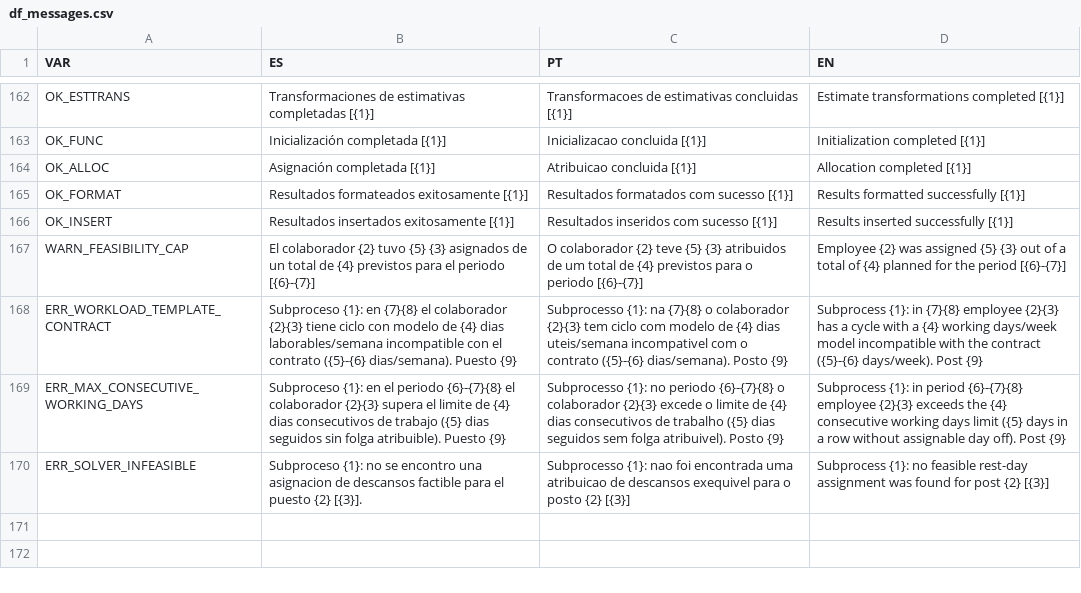
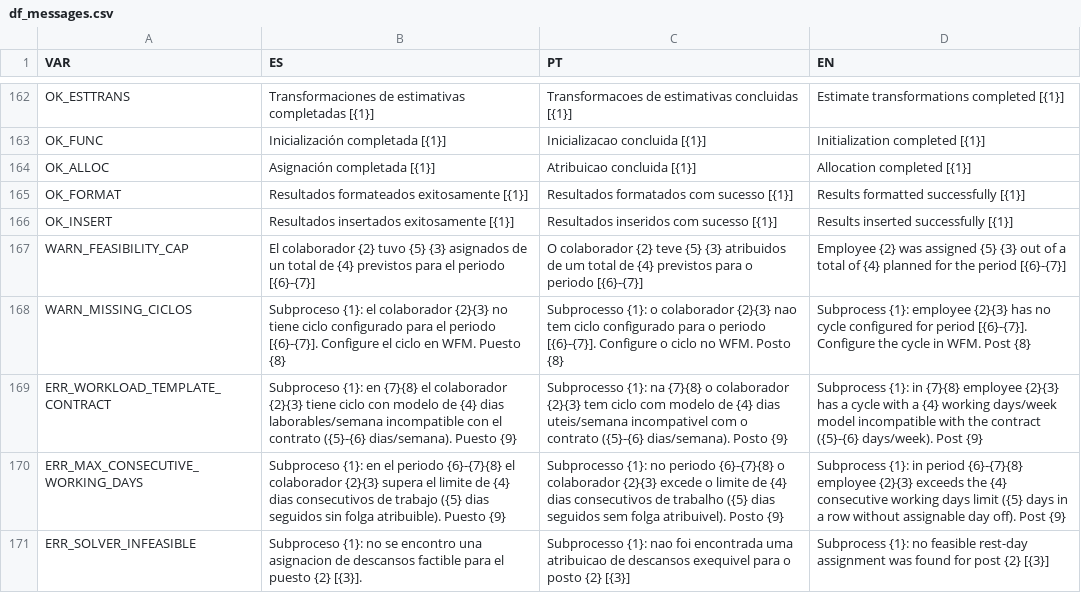
Before and after one commit to antonioaalves/algortimo-gd, a CSV file: data/csvs/df_messages.csv, drawn as a sheet; only a part is shown, gaps mark what is left out; the diff names each change by its address in the sheet, - before the commit and + after, or states it on an @@ line.

Commit message:
Handle missing employee cycle rows without aborting the process.
When CORE_PRO_EMP_HORARIO_DET has no cycle data for contract-active days,
detect the gaps, log a multilingual WFM warning per employee/period, and
backfill df_ciclos with automatic defaults so calendar and algorithm
steps continue (fixes workload_template KeyError in read_salsa).

```diff
--- a/data/csvs/df_messages.csv
+++ b/data/csvs/df_messages.csv
+row 168: WARN_MISSING_CICLOS | Subproceso {1}: el colaborador {2}{3} no tiene ciclo configurado para el periodo [{6}-{7}]. Configure el ciclo en WFM. Puesto {8} | Subprocesso {1}: o colaborador {2}{3} nao tem ciclo configurado para o periodo [{6}-{7}]. Configure o ciclo no WFM. Posto {8} | Subprocess {1}: employee {2}{3} has no cycle configured for period [{6}-{7}]. Configure the cycle in WFM. Post {8}
```
Also changed, not shown: 5 other files.
